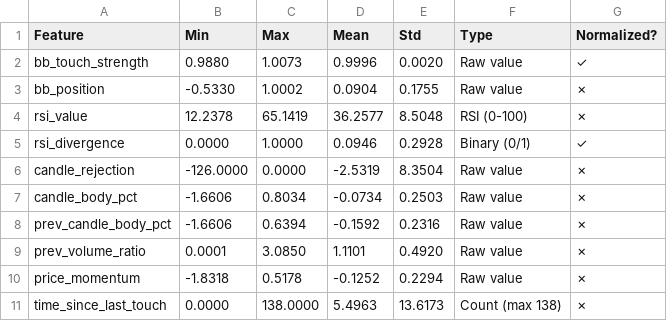
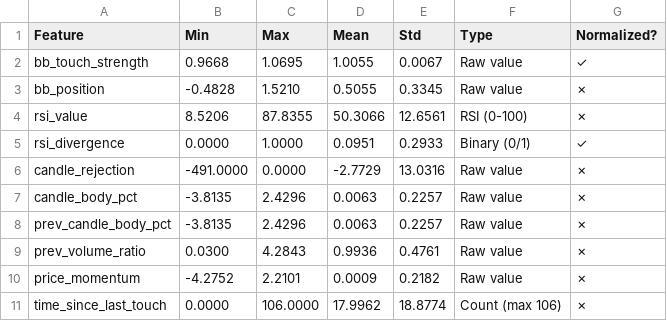
Before and after one commit to bendaggers/Solara, a CSV file: Model Training/training_data_analysis.csv, drawn as a sheet.

```diff
--- a/Model Training/training_data_analysis.csv
+++ b/Model Training/training_data_analysis.csv
@@ -1,11 +1,11 @@
 Feature,Min,Max,Mean,Std,Type,Normalized?
-bb_touch_strength,0.9880,1.0073,0.9996,0.0020,Raw value,✓
-bb_position,-0.5330,1.0002,0.0904,0.1755,Raw value,✗
-rsi_value,12.2378,65.1419,36.2577,8.5048,RSI (0-100),✗
-rsi_divergence,0.0000,1.0000,0.0946,0.2928,Binary (0/1),✓
-candle_rejection,-126.0000,0.0000,-2.5319,8.3504,Raw value,✗
-candle_body_pct,-1.6606,0.8034,-0.0734,0.2503,Raw value,✗
-prev_candle_body_pct,-1.6606,0.6394,-0.1592,0.2316,Raw value,✗
-prev_volume_ratio,0.0001,3.0850,1.1101,0.4920,Raw value,✗
-price_momentum,-1.8318,0.5178,-0.1252,0.2294,Raw value,✗
-time_since_last_touch,0.0000,138.0000,5.4963,13.6173,Count (max 138),✗
+bb_touch_strength,0.9668,1.0695,1.0055,0.0067,Raw value,✓
+bb_position,-0.4828,1.5210,0.5055,0.3345,Raw value,✗
+rsi_value,8.5206,87.8355,50.3066,12.6561,RSI (0-100),✗
+rsi_divergence,0.0000,1.0000,0.0951,0.2933,Binary (0/1),✓
+candle_rejection,-491.0000,0.0000,-2.7729,13.0316,Raw value,✗
+candle_body_pct,-3.8135,2.4296,0.0063,0.2257,Raw value,✗
+prev_candle_body_pct,-3.8135,2.4296,0.0063,0.2257,Raw value,✗
+prev_volume_ratio,0.0300,4.2843,0.9936,0.4761,Raw value,✗
+price_momentum,-4.2752,2.2101,0.0009,0.2182,Raw value,✗
+time_since_last_touch,0.0000,106.0000,17.9962,18.8774,Count (max 106),✗
```
Also changed, not shown: 51 other files.
